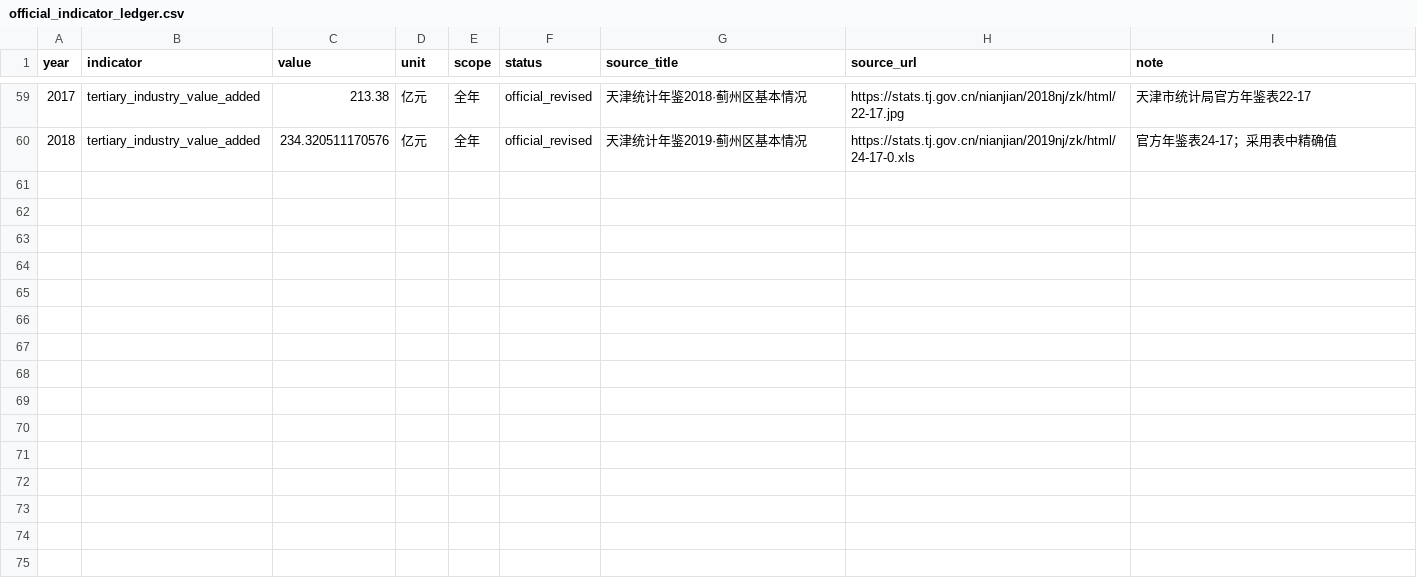
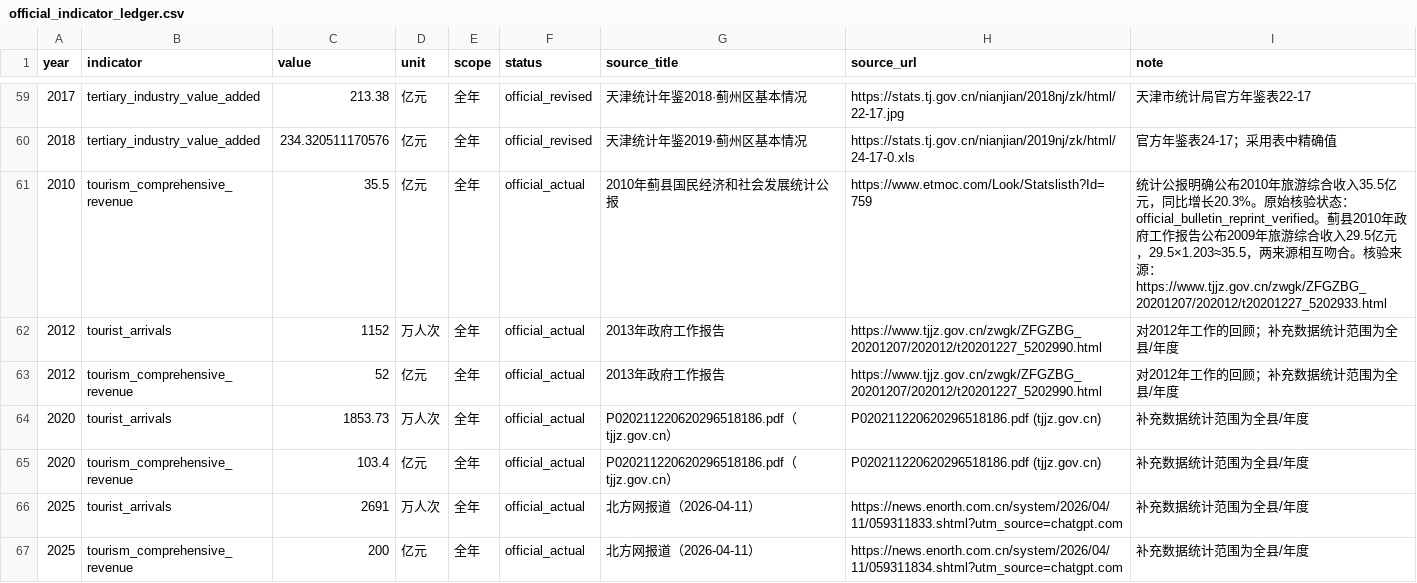
Before and after one commit to fengmian-coder/2026MMC, a CSV file: data/raw/official_indicator_ledger.csv, drawn as a sheet; only a part is shown, gaps mark what is left out; the diff names each change by its address in the sheet, - before the commit and + after, or states it on an @@ line.

Commit message:
data: add supplemental tourism annual values

```diff
--- a/data/raw/official_indicator_ledger.csv
+++ b/data/raw/official_indicator_ledger.csv
+row 61: 2010 | tourism_comprehensive_revenue | 35.5 | 亿元 | 全年 | official_actual | 2010年蓟县国民经济和社会发展统计公报 | https://www.etmoc.com/Look/Statslisth?Id=759 | 统计公报明确公布2010年旅游综合收入35.5亿元，同比增长20.3%。原始核验状态：official_bulletin_reprint_verified。蓟县2010年政府工作报告公布2009年旅游综合收入29.5亿元，29.5×1.203≈35.5，两来源相互吻合。核验来源：https://www.tjjz.gov.cn/zwgk/ZFGZBG_20201207/202012/t20201227_5202933.html
+row 62: 2012 | tourist_arrivals | 1152 | 万人次 | 全年 | official_actual | 2013年政府工作报告 | https://www.tjjz.gov.cn/zwgk/ZFGZBG_20201207/202012/t20201227_5202990.html | 对2012年工作的回顾；补充数据统计范围为全县/年度
+row 63: 2012 | tourism_comprehensive_revenue | 52 | 亿元 | 全年 | official_actual | 2013年政府工作报告 | https://www.tjjz.gov.cn/zwgk/ZFGZBG_20201207/202012/t20201227_5202990.html | 对2012年工作的回顾；补充数据统计范围为全县/年度
+row 64: 2020 | tourist_arrivals | 1853.73 | 万人次 | 全年 | official_actual | P020211220620296518186.pdf（tjjz.gov.cn） | P020211220620296518186.pdf (tjjz.gov.cn) | 补充数据统计范围为全县/年度
+row 65: 2020 | tourism_comprehensive_revenue | 103.4 | 亿元 | 全年 | official_actual | P020211220620296518186.pdf（tjjz.gov.cn） | P020211220620296518186.pdf (tjjz.gov.cn) | 补充数据统计范围为全县/年度
+row 66: 2025 | tourist_arrivals | 2691 | 万人次 | 全年 | official_actual | 北方网报道（2026-04-11） | https://news.enorth.com.cn/system/2026/04/11/059311833.shtml?utm_source=chatgpt.com | 补充数据统计范围为全县/年度
+row 67: 2025 | tourism_comprehensive_revenue | 200 | 亿元 | 全年 | official_actual | 北方网报道（2026-04-11） | https://news.enorth.com.cn/system/2026/04/11/059311834.shtml?utm_source=chatgpt.com | 补充数据统计范围为全县/年度
```
Also changed, not shown: data/processed/core_annual_2010_2025.csv, data/processed/modeling_features_annual_2010_2025.csv.
